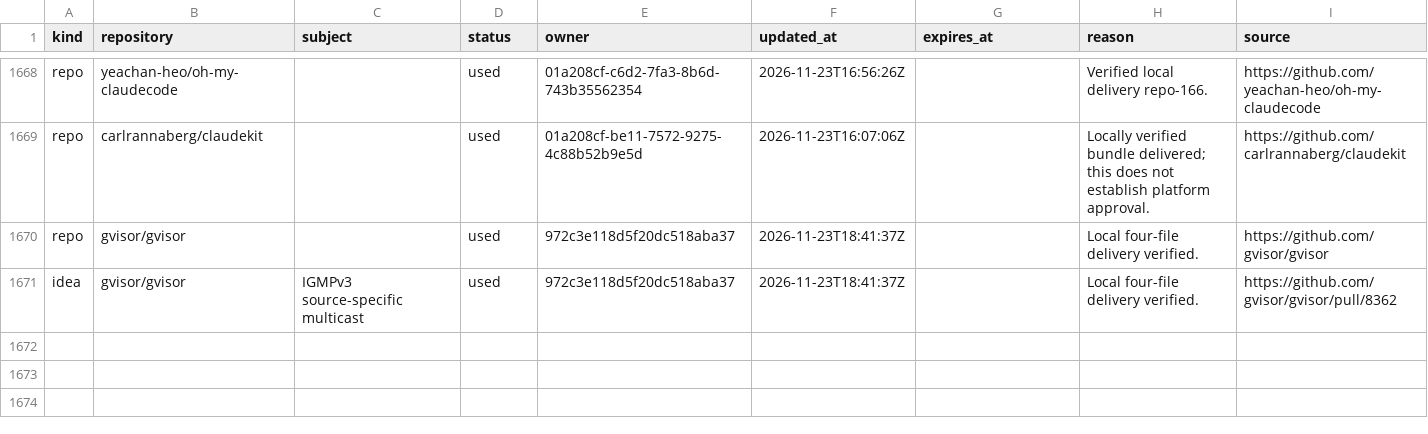
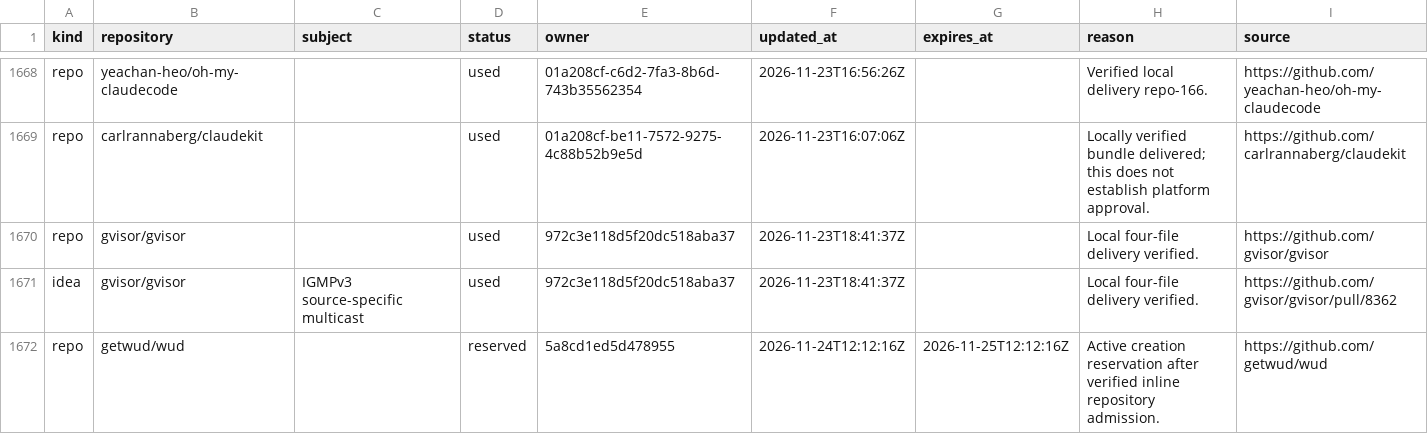
Before and after one commit to samridh-girdhar/disallowed-repos, a CSV file: registry.csv, drawn as a sheet; only a part is shown, gaps mark what is left out; the diff names each change by its address in the sheet, - before the commit and + after, or states it on an @@ line.

Commit message:
Reserve getwud/wud for active creation

```diff
--- a/registry.csv
+++ b/registry.csv
+row 1672: repo | getwud/wud |  | reserved | 5a8cd1ed5d478955 | 2026-11-24T12:12:16Z | 2026-11-25T12:12:16Z | Active creation reservation after verified inline repository admission. | https://github.com/getwud/wud
```
